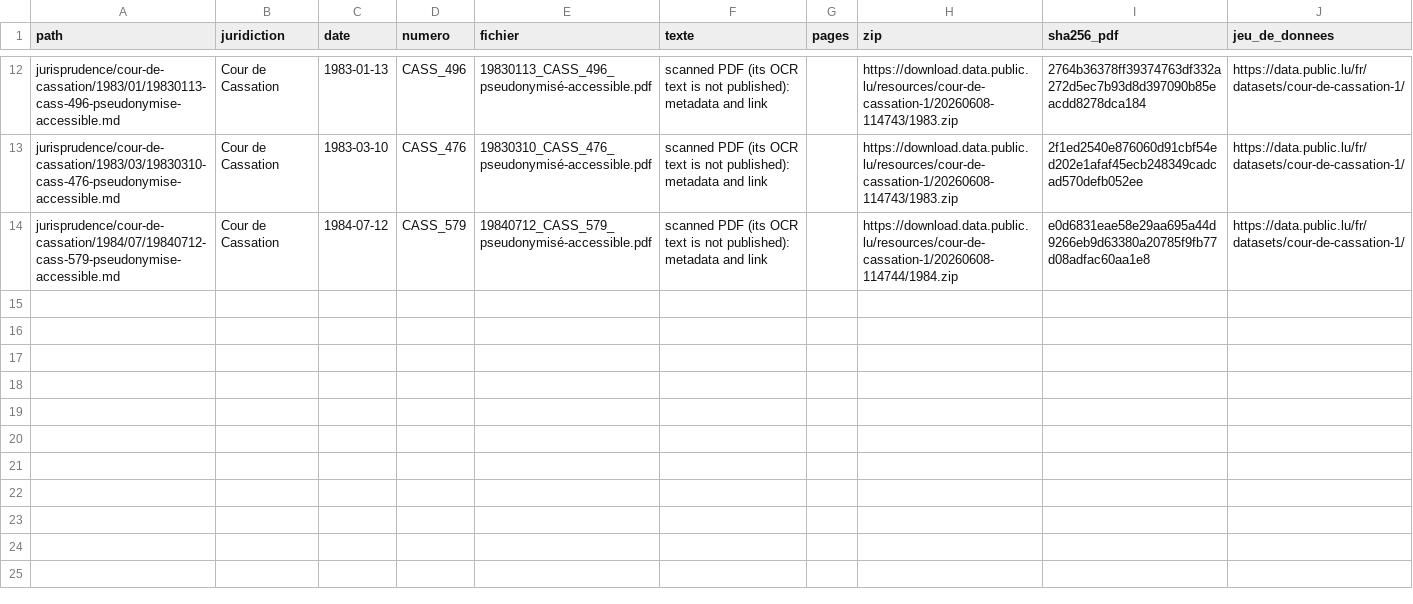
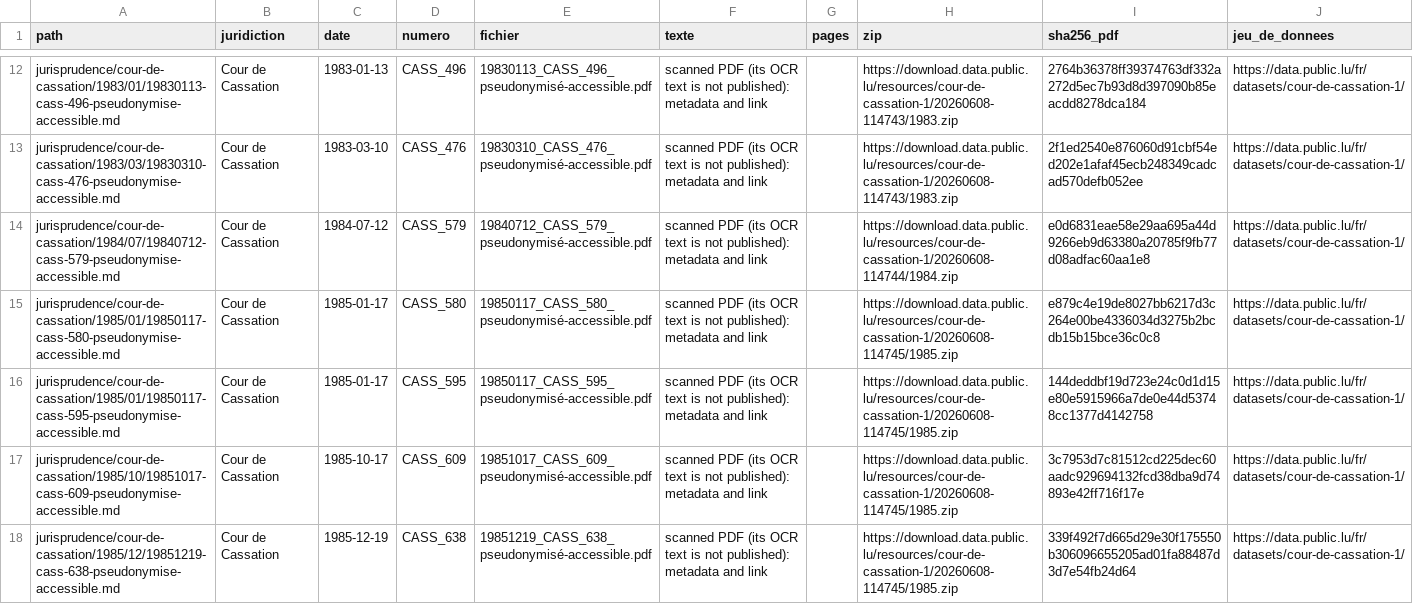
Before and after one commit to lexifina/luxembourg-law, a CSV file: data/jurisprudence/cour-de-cassation.csv, drawn as a sheet; only a part is shown, gaps mark what is left out.

Commit message:
Liste des décisions : Cour de Cassation (17 décisions)
Kind: documentation
In-force: 2026-11-13

```diff
--- a/data/jurisprudence/cour-de-cassation.csv
+++ b/data/jurisprudence/cour-de-cassation.csv
@@ -14 +14,5 @@ jurisprudence/cour-de-cassation/1983/03/19830310-cass-476-pseudonymise-accessibl
 jurisprudence/cour-de-cassation/1984/07/19840712-cass-579-pseudonymise-accessible.md,Cour de Cassation,1984-07-12,CASS_579,19840712_CASS_579_pseudonymisé-accessible.pdf,scanned PDF (its OCR text is not published): metadata and link,,https://download.data.public.lu/resources/cour-de-cassation-1/20260608-114744/1984.zip,e0d6831eae58e29aa695a44d9266eb9d63380a20785f9fb77d08adfac60aa1e8,https://data.public.lu/fr/datasets/cour-de-cassation-1/
+jurisprudence/cour-de-cassation/1985/01/19850117-cass-580-pseudonymise-accessible.md,Cour de Cassation,1985-01-17,CASS_580,19850117_CASS_580_pseudonymisé-accessible.pdf,scanned PDF (its OCR text is not published): metadata and link,,https://download.data.public.lu/resources/cour-de-cassation-1/20260608-114745/1985.zip,e879c4e19de8027bb6217d3c264e00be4336034d3275b2bcdb15b15bce36c0c8,https://data.public.lu/fr/datasets/cour-de-cassation-1/
+jurisprudence/cour-de-cassation/1985/01/19850117-cass-595-pseudonymise-accessible.md,Cour de Cassation,1985-01-17,CASS_595,19850117_CASS_595_pseudonymisé-accessible.pdf,scanned PDF (its OCR text is not published): metadata and link,,https://download.data.public.lu/resources/cour-de-cassation-1/20260608-114745/1985.zip,144deddbf19d723e24c0d1d15e80e5915966a7de0e44d53748cc1377d4142758,https://data.public.lu/fr/datasets/cour-de-cassation-1/
+jurisprudence/cour-de-cassation/1985/10/19851017-cass-609-pseudonymise-accessible.md,Cour de Cassation,1985-10-17,CASS_609,19851017_CASS_609_pseudonymisé-accessible.pdf,scanned PDF (its OCR text is not published): metadata and link,,https://download.data.public.lu/resources/cour-de-cassation-1/20260608-114745/1985.zip,3c7953d7c81512cd225dec60aadc929694132fcd38dba9d74893e42ff716f17e,https://data.public.lu/fr/datasets/cour-de-cassation-1/
+jurisprudence/cour-de-cassation/1985/12/19851219-cass-638-pseudonymise-accessible.md,Cour de Cassation,1985-12-19,CASS_638,19851219_CASS_638_pseudonymisé-accessible.pdf,scanned PDF (its OCR text is not published): metadata and link,,https://download.data.public.lu/resources/cour-de-cassation-1/20260608-114745/1985.zip,339f492f7d665d29e30f175550b306096655205ad01fa88487d3d7e54fb24d64,https://data.public.lu/fr/datasets/cour-de-cassation-1/
```
